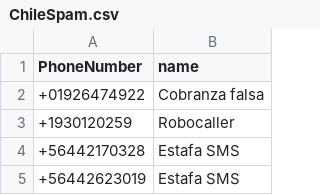
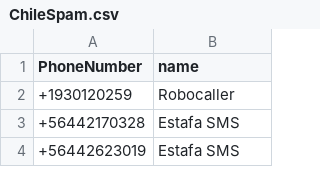
Before and after one commit to racuna/SpamChile, a CSV file: ChileSpam.csv, drawn as a sheet; only a part is shown.

Commit message:
+019 ya estaba contemplado
+019 ya estaba contemplado

```diff
--- a/ChileSpam.csv
+++ b/ChileSpam.csv
@@ -1,3 +1,2 @@
 PhoneNumber,name
-+01926474922,Cobranza falsa
 +1930120259,Robocaller
```
